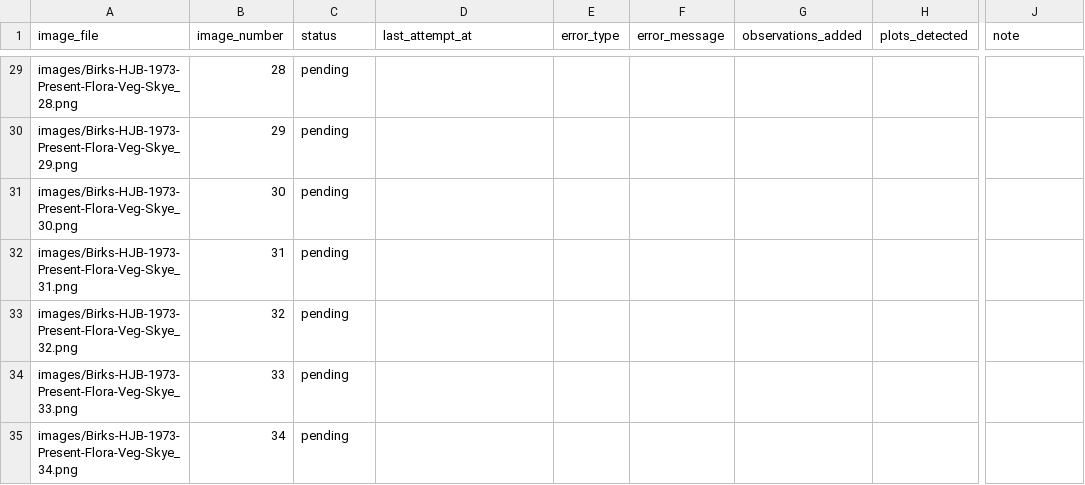
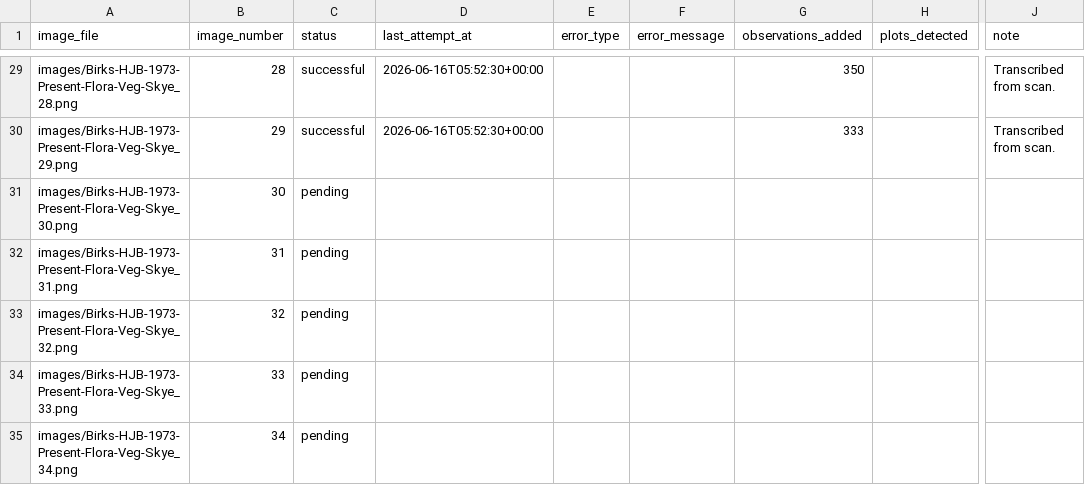
Before and after one commit to bhagyeshsagole/birks-1973-skye-veg-survey-sagole, a CSV file: output/image_tracking.csv, drawn as a sheet; only a part is shown, gaps mark what is left out; the diff covers the shown part only; the diff names each change by its address in the sheet, - before the commit and + after, or states it on an @@ line.

Commit message:
Add transcribed Skye table rows through image 25

```diff
--- a/output/image_tracking.csv
+++ b/output/image_tracking.csv
-C29:C30 (status): pending
+C29:C30 (status): successful
-D29:D30 (last_attempt_at): (empty)
+D29:D30 (last_attempt_at): 2026-06-16T05:52:30+00:00
-G29 (observations_added): (empty)
+G29 (observations_added): 350
-J29:J30 (note): (empty)
+J29:J30 (note): Transcribed from scan.
-G30 (observations_added): (empty)
+G30 (observations_added): 333
```
Also changed, not shown: 59 edited cells elsewhere in this file, 4 other files.
